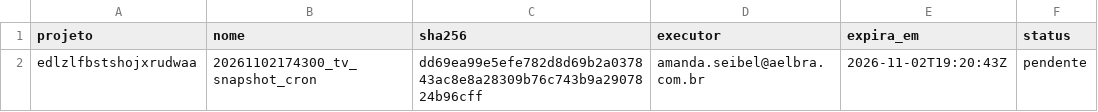
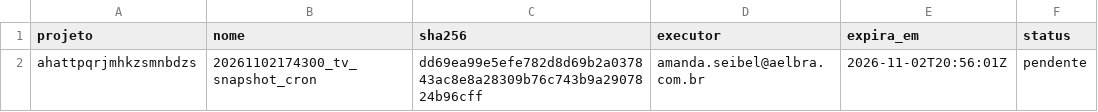
Before and after one commit to amandaseibel-dev/crm-reativa, a TSV file: docs/seguranca/migracoes-aprovadas.tsv, drawn as a sheet.

```diff
--- a/docs/seguranca/migracoes-aprovadas.tsv
+++ b/docs/seguranca/migracoes-aprovadas.tsv
@@ -1,2 +1,2 @@
 projeto	nome	sha256	executor	expira_em	status
-edlzlfbstshojxrudwaa	20261102174300_tv_snapshot_cron	dd69ea99e5efe782d8d69b2a037843ac8e8a28309b76c743b9a2907824b96cff	amanda.seibel@aelbra.com.br	2026-11-02T19:20:43Z	pendente
+ahattpqrjmhkzsmnbdzs	20261102174300_tv_snapshot_cron	dd69ea99e5efe782d8d69b2a037843ac8e8a28309b76c743b9a2907824b96cff	amanda.seibel@aelbra.com.br	2026-11-02T20:56:01Z	pendente
```
Also changed, not shown: docs/seguranca/fase2-banco-aprovadas.tsv.
